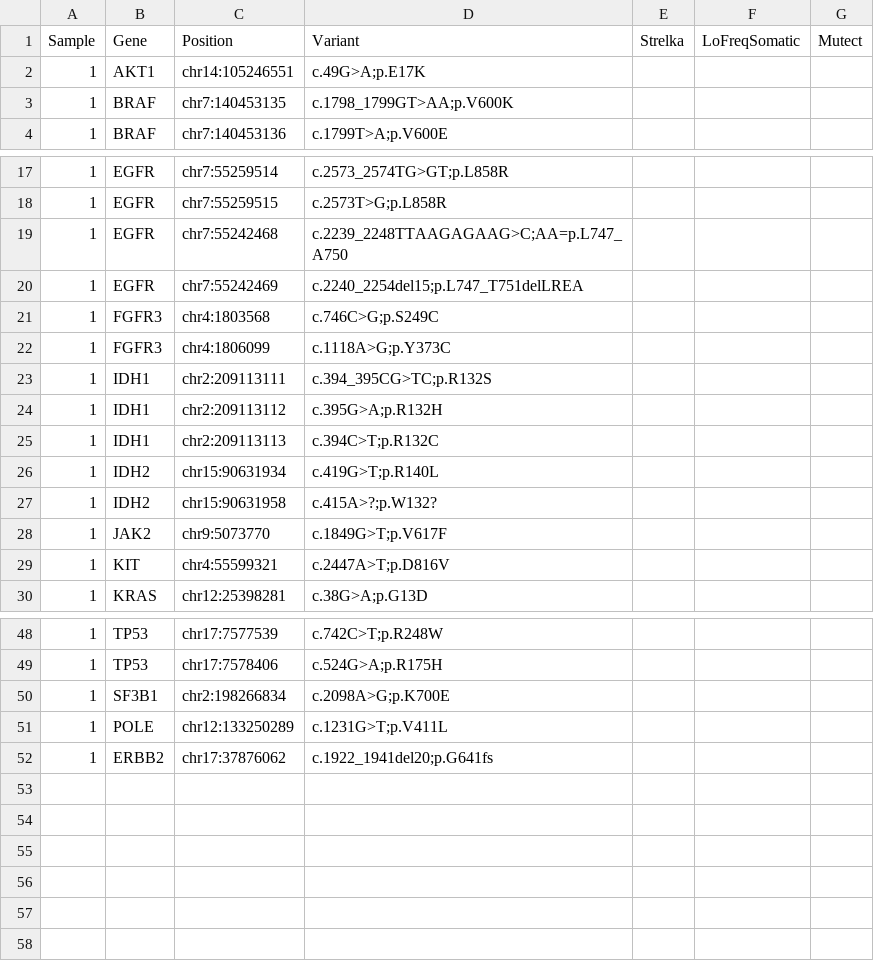
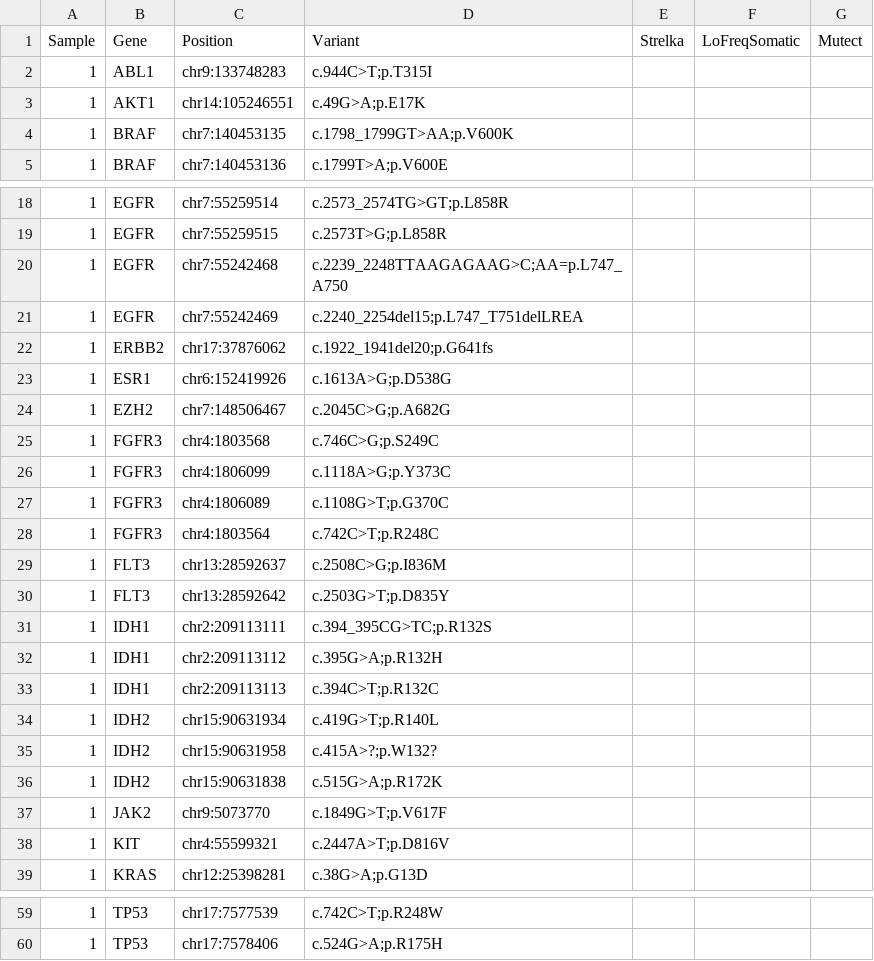
Before and after one commit to NYU-Molecular-Pathology/LG-PACT, a CSV file: data/hotspot_genes.csv, drawn as a sheet; only a part is shown, gaps mark what is left out; the diff names each change by its address in the sheet, - before the commit and + after, or states it on an @@ line.

Commit message:
Update hotspot genes list

```diff
--- a/data/hotspot_genes.csv
+++ b/data/hotspot_genes.csv
+row 2: 1 | ABL1 | chr9:133748283 | c.944C>T;p.T315I
@@ row 52 moved to row 22: 1 @@
+row 23: 1 | ESR1 | chr6:152419926 | c.1613A>G;p.D538G
+row 24: 1 | EZH2 | chr7:148506467 | c.2045C>G;p.A682G
+row 27: 1 | FGFR3 | chr4:1806089 | c.1108G>T;p.G370C
+row 28: 1 | FGFR3 | chr4:1803564 | c.742C>T;p.R248C
+row 29: 1 | FLT3 | chr13:28592637 | c.2508C>G;p.I836M
+row 30: 1 | FLT3 | chr13:28592642 | c.2503G>T;p.D835Y
+row 36: 1 | IDH2 | chr15:90631838 | c.515G>A;p.R172K
@@ row 50 moved to row 55: 1 @@
@@ row 51 moved to row 54: 1 @@
```
